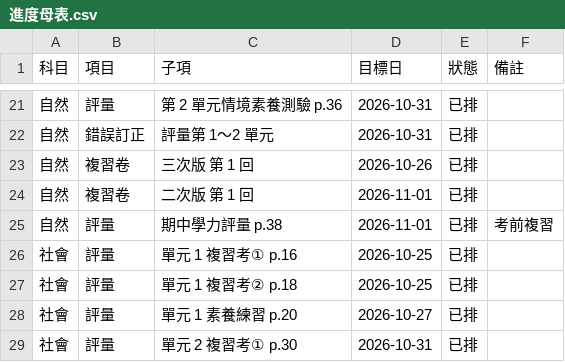
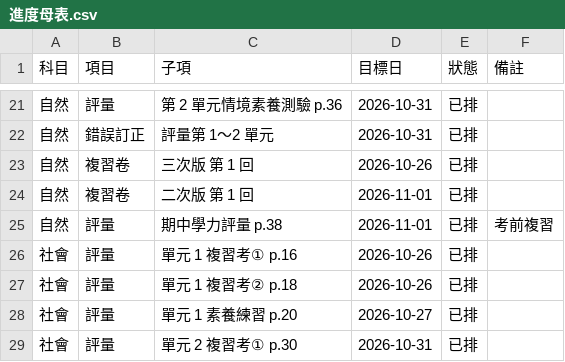
Before and after one commit to ianyclin/chanliang, a CSV file: data/進度母表.csv, drawn as a sheet; only a part is shown, gaps mark what is left out.

```diff
--- a/data/進度母表.csv
+++ b/data/進度母表.csv
@@ -25,4 +25,4 @@
 自然,評量,期中學力評量 p.38,2026-11-01,已排,考前複習
-社會,評量,單元 1 複習考① p.16,2026-10-25,已排,
-社會,評量,單元 1 複習考② p.18,2026-10-25,已排,
+社會,評量,單元 1 複習考① p.16,2026-10-26,已排,
+社會,評量,單元 1 複習考② p.18,2026-10-26,已排,
 社會,評量,單元 1 素養練習 p.20,2026-10-27,已排,
```
Also changed, not shown: 2 other files.
